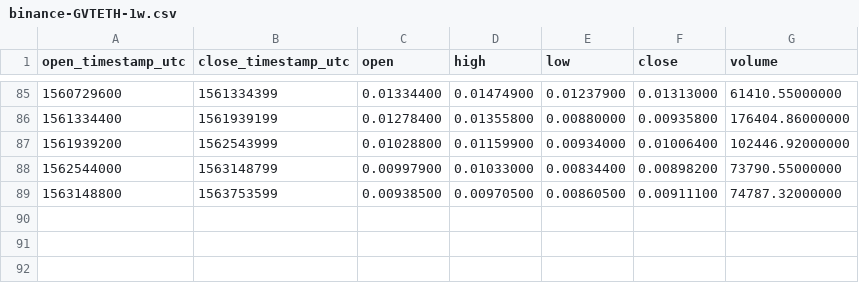
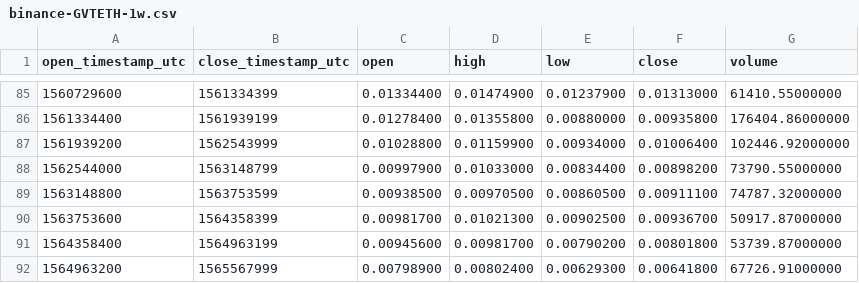
Before and after one commit to cryptobigbro/binance-GVTETH, a CSV file: binance-GVTETH-1w.csv, drawn as a sheet; only a part is shown, gaps mark what is left out.

```diff
--- a/binance-GVTETH-1w.csv
+++ b/binance-GVTETH-1w.csv
@@ -89 +89,4 @@ open_timestamp_utc,close_timestamp_utc,open,high,low,close,volume
 1563148800,1563753599,0.00938500,0.00970500,0.00860500,0.00911100,74787.32000000
+1563753600,1564358399,0.00981700,0.01021300,0.00902500,0.00936700,50917.87000000
+1564358400,1564963199,0.00945600,0.00981700,0.00790200,0.00801800,53739.87000000
+1564963200,1565567999,0.00798900,0.00802400,0.00629300,0.00641800,67726.91000000
```
Also changed, not shown: binance-GVTETH-1M.csv, binance-GVTETH-1d.csv, 1 other file.
